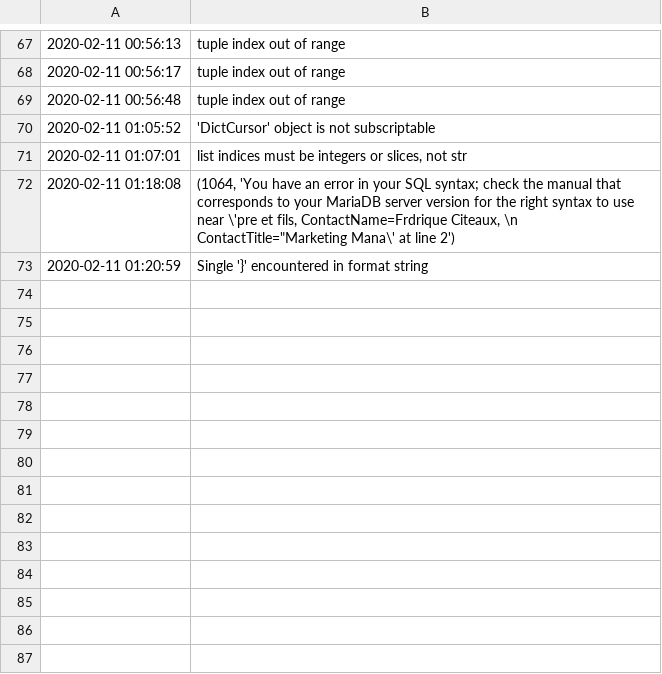
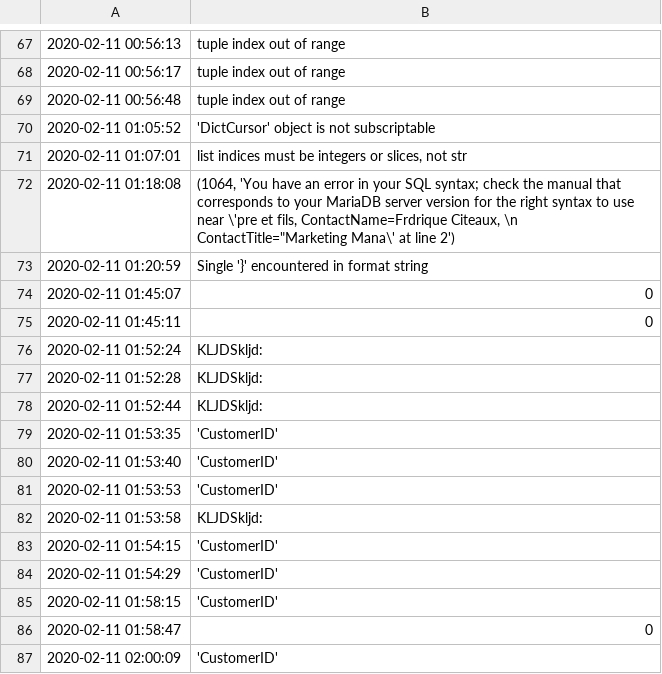
Before and after one commit to daemonseal/ite-428-pycgi, a CSV file: Logdata/error.csv, drawn as a sheet; only a part is shown, gaps mark what is left out; the diff names each change by its address in the sheet, - before the commit and + after, or states it on an @@ line.

Commit message:
Work almost as expected. The code in insertCustomers fucked up tho!

```diff
--- a/Logdata/error.csv
+++ b/Logdata/error.csv
+row 74: 2020-02-11 01:45:07 | 0
+row 75: 2020-02-11 01:45:11 | 0
+row 76: 2020-02-11 01:52:24 | KLJDSkljd:
+row 77: 2020-02-11 01:52:28 | KLJDSkljd:
+row 78: 2020-02-11 01:52:44 | KLJDSkljd:
+row 79: 2020-02-11 01:53:35 | 'CustomerID'
+row 80: 2020-02-11 01:53:40 | 'CustomerID'
+row 81: 2020-02-11 01:53:53 | 'CustomerID'
+row 82: 2020-02-11 01:53:58 | KLJDSkljd:
+row 83: 2020-02-11 01:54:15 | 'CustomerID'
+row 84: 2020-02-11 01:54:29 | 'CustomerID'
+row 85: 2020-02-11 01:58:15 | 'CustomerID'
+row 86: 2020-02-11 01:58:47 | 0
+row 87: 2020-02-11 02:00:09 | 'CustomerID'
```
Also changed, not shown: Logdata/data.csv, 1 other file.
